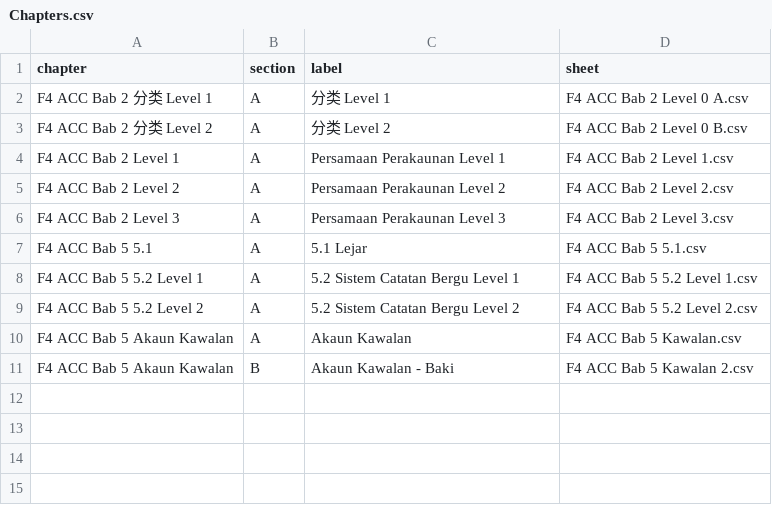
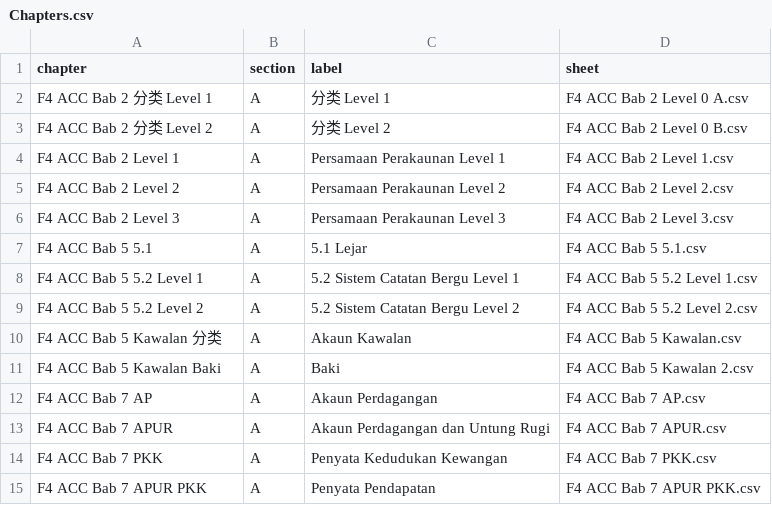
Before and after one commit to nobody0619/F4-ACC, a CSV file: Chapters.csv, drawn as a sheet.

```diff
--- a/Chapters.csv
+++ b/Chapters.csv
@@ -9,3 +9,7 @@ F4 ACC Bab 5 5.2 Level 1,A,5.2 Sistem Catatan Bergu Level 1,F4 ACC Bab 5 5.2 Lev
 F4 ACC Bab 5 5.2 Level 2,A,5.2 Sistem Catatan Bergu Level 2,F4 ACC Bab 5 5.2 Level 2.csv
-F4 ACC Bab 5 Akaun Kawalan,A,Akaun Kawalan,F4 ACC Bab 5 Kawalan.csv
-F4 ACC Bab 5 Akaun Kawalan,B,Akaun Kawalan - Baki,F4 ACC Bab 5 Kawalan 2.csv
+F4 ACC Bab 5 Kawalan 分类,A,Akaun Kawalan,F4 ACC Bab 5 Kawalan.csv
+F4 ACC Bab 5 Kawalan Baki,A,Baki,F4 ACC Bab 5 Kawalan 2.csv
+F4 ACC Bab 7 AP,A,Akaun Perdagangan,F4 ACC Bab 7 AP.csv
+F4 ACC Bab 7 APUR,A,Akaun Perdagangan dan Untung Rugi,F4 ACC Bab 7 APUR.csv
+F4 ACC Bab 7 PKK,A,Penyata Kedudukan Kewangan,F4 ACC Bab 7 PKK.csv
+F4 ACC Bab 7 APUR PKK,A,Penyata Pendapatan,F4 ACC Bab 7 APUR PKK.csv
```
Also changed, not shown: 4 other files.
